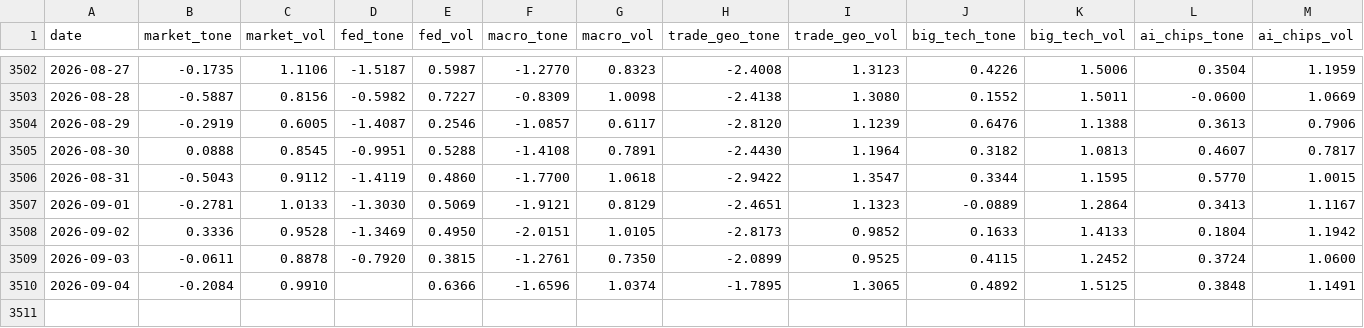
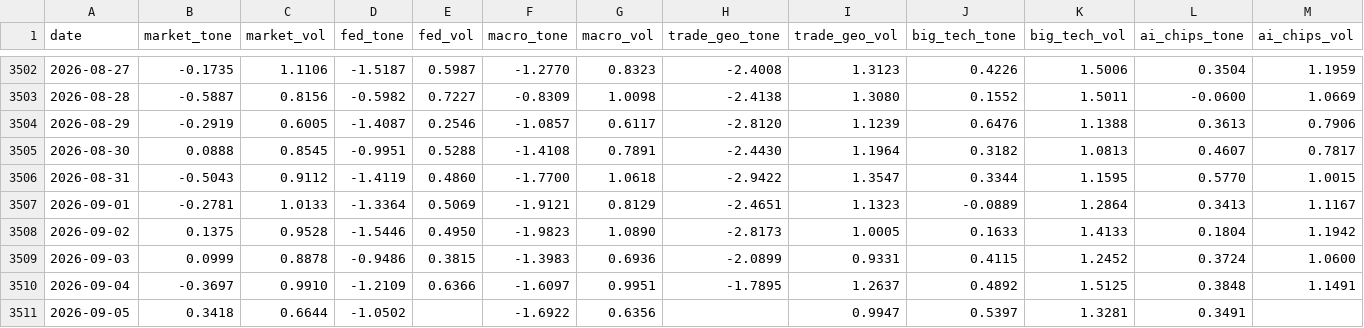
Before and after one commit to therbn12/nas100-data-relay, a CSV file: data/gdelt_daily.csv, drawn as a sheet; only a part is shown, gaps mark what is left out.

Commit message:
data refresh 2026-09-06T09:19:12Z

```diff
--- a/data/gdelt_daily.csv
+++ b/data/gdelt_daily.csv
@@ -3506,5 +3506,6 @@ date,market_tone,market_vol,fed_tone,fed_vol,macro_tone,macro_vol,trade_geo_tone
 2026-08-31,-0.5043,0.9112,-1.4119,0.4860,-1.7700,1.0618,-2.9422,1.3547,0.3344,1.1595,0.5770,1.0015
-2026-09-01,-0.2781,1.0133,-1.3030,0.5069,-1.9121,0.8129,-2.4651,1.1323,-0.0889,1.2864,0.3413,1.1167
-2026-09-02,0.3336,0.9528,-1.3469,0.4950,-2.0151,1.0105,-2.8173,0.9852,0.1633,1.4133,0.1804,1.1942
-2026-09-03,-0.0611,0.8878,-0.7920,0.3815,-1.2761,0.7350,-2.0899,0.9525,0.4115,1.2452,0.3724,1.0600
-2026-09-04,-0.2084,0.9910,,0.6366,-1.6596,1.0374,-1.7895,1.3065,0.4892,1.5125,0.3848,1.1491
+2026-09-01,-0.2781,1.0133,-1.3364,0.5069,-1.9121,0.8129,-2.4651,1.1323,-0.0889,1.2864,0.3413,1.1167
+2026-09-02,0.1375,0.9528,-1.5446,0.4950,-1.9823,1.0890,-2.8173,1.0005,0.1633,1.4133,0.1804,1.1942
+2026-09-03,0.0999,0.8878,-0.9486,0.3815,-1.3983,0.6936,-2.0899,0.9331,0.4115,1.2452,0.3724,1.0600
+2026-09-04,-0.3697,0.9910,-1.2109,0.6366,-1.6097,0.9951,-1.7895,1.2637,0.4892,1.5125,0.3848,1.1491
+2026-09-05,0.3418,0.6644,-1.0502,,-1.6922,0.6356,,0.9947,0.5397,1.3281,0.3491,
```
